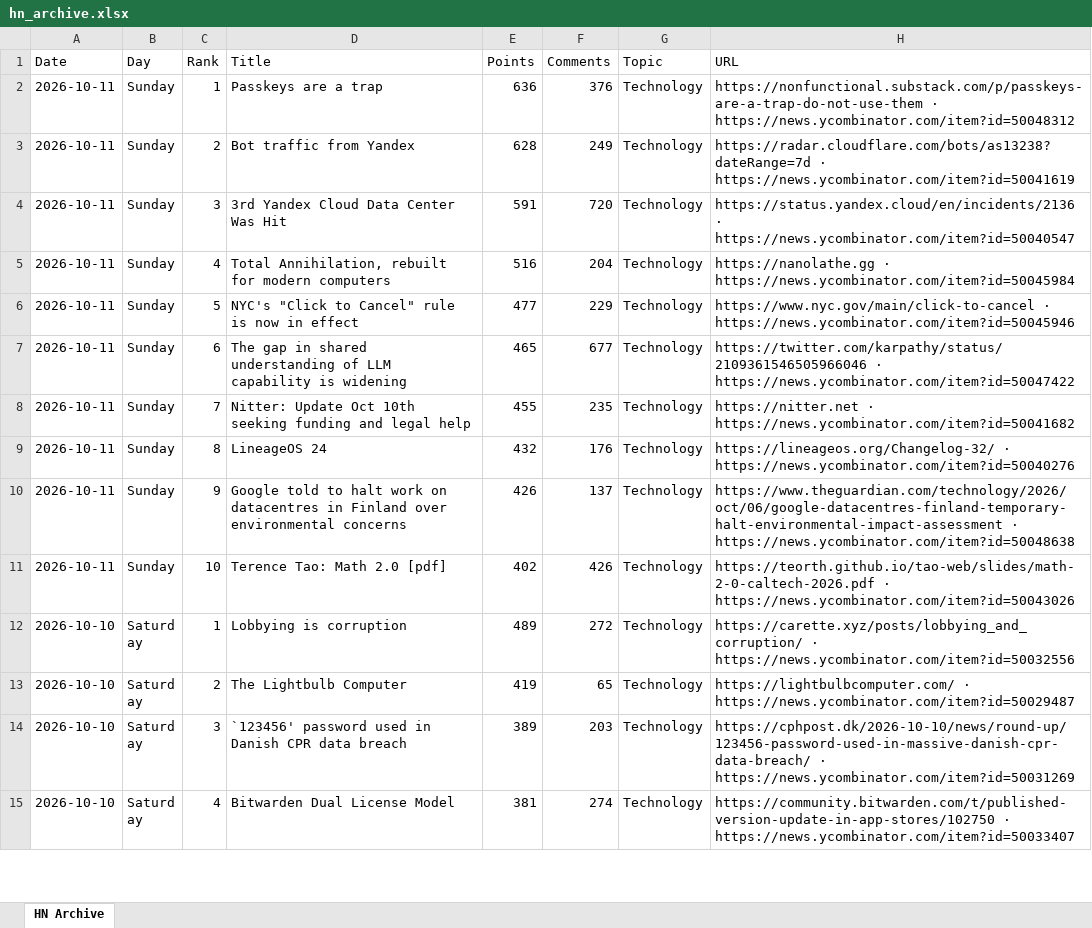
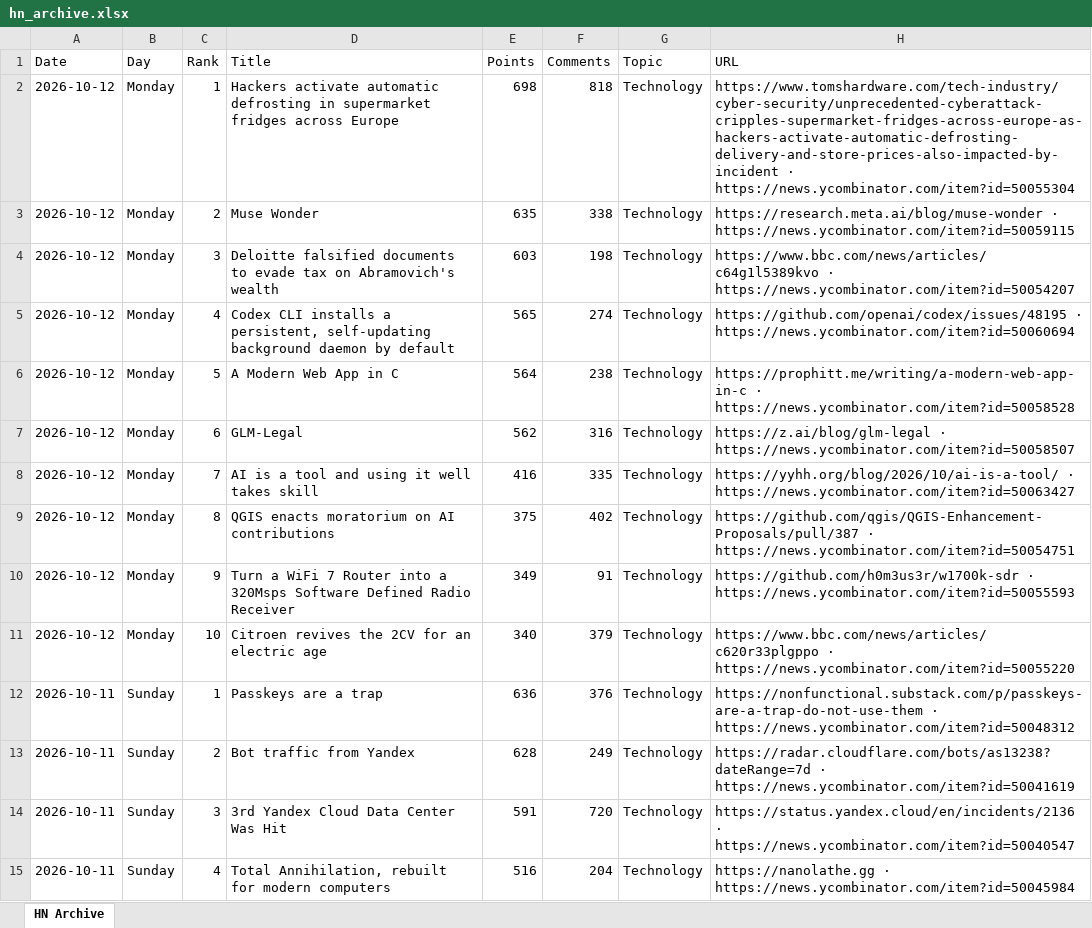
Before and after one commit to hankang156-eng/daily-digest, an Excel workbook: data/hn/hn_archive.xlsx, sheet HN Archive, drawn as a sheet; only a part is shown; the shorter side is filled out with more unchanged rows; values as stored, in another font and other column widths than the file's, no borders; the diff names each change by its address in the sheet, - before the commit and + after, or states it on an @@ line.

```diff
--- a/data/hn/hn_archive.xlsx (sheet HN Archive)
+++ b/data/hn/hn_archive.xlsx (sheet HN Archive)
+row 2: 2026-10-12 | Monday | 1 | Hackers activate automatic defrosting in supermarket fridges across Europe | 698 | 818 | Technology | https://www.tomshardware.com/tech-industry/cyber-security/unprecedented-cyberattack-cripples-supermarket-fridges-across-europe-as-hackers-activate-automatic-defrosting-delivery-and-store-prices-also-impacted-by-incident · https://news.ycombinator.com/item?id=50055304
+row 3: 2026-10-12 | Monday | 2 | Muse Wonder | 635 | 338 | Technology | https://research.meta.ai/blog/muse-wonder · https://news.ycombinator.com/item?id=50059115
+row 4: 2026-10-12 | Monday | 3 | Deloitte falsified documents to evade tax on Abramovich's wealth | 603 | 198 | Technology | https://www.bbc.com/news/articles/c64g1l5389kvo · https://news.ycombinator.com/item?id=50054207
+row 5: 2026-10-12 | Monday | 4 | Codex CLI installs a persistent, self-updating background daemon by default | 565 | 274 | Technology | https://github.com/openai/codex/issues/48195 · https://news.ycombinator.com/item?id=50060694
+row 6: 2026-10-12 | Monday | 5 | A Modern Web App in C | 564 | 238 | Technology | https://prophitt.me/writing/a-modern-web-app-in-c · https://news.ycombinator.com/item?id=50058528
+row 7: 2026-10-12 | Monday | 6 | GLM-Legal | 562 | 316 | Technology | https://z.ai/blog/glm-legal · https://news.ycombinator.com/item?id=50058507
+row 8: 2026-10-12 | Monday | 7 | AI is a tool and using it well takes skill | 416 | 335 | Technology | https://yyhh.org/blog/2026/10/ai-is-a-tool/ · https://news.ycombinator.com/item?id=50063427
+row 9: 2026-10-12 | Monday | 8 | QGIS enacts moratorium on AI contributions | 375 | 402 | Technology | https://github.com/qgis/QGIS-Enhancement-Proposals/pull/387 · https://news.ycombinator.com/item?id=50054751
+row 10: 2026-10-12 | Monday | 9 | Turn a WiFi 7 Router into a 320Msps Software Defined Radio Receiver | 349 | 91 | Technology | https://github.com/h0m3us3r/w1700k-sdr · https://news.ycombinator.com/item?id=50055593
+row 11: 2026-10-12 | Monday | 10 | Citroen revives the 2CV for an electric age | 340 | 379 | Technology | https://www.bbc.com/news/articles/c620r33plgppo · https://news.ycombinator.com/item?id=50055220
```
Also changed, not shown: data/digest_archives/dd_archive.xlsx, 10 other files.
